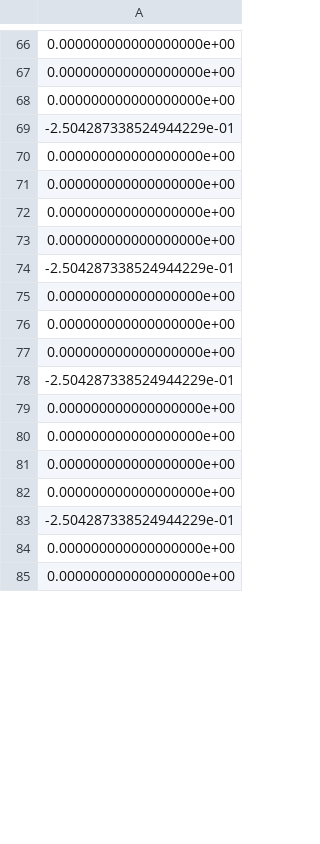
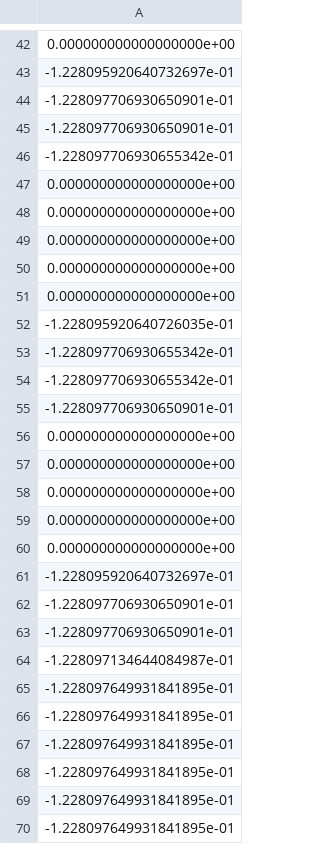
Before and after one commit to safwanhossain/Economic_Fairness, a CSV file: procaccia_code/Outputs/TrainEnvies_optimal.csv, drawn as a sheet; only a part is shown, gaps mark what is left out; the shorter side is filled out with more unchanged rows; the diff covers the shown part only.

```diff
--- a/procaccia_code/Outputs/TrainEnvies_optimal.csv
+++ b/procaccia_code/Outputs/TrainEnvies_optimal.csv
@@ -66,5 +42,6 @@
 0.000000000000000000e+00
-0.000000000000000000e+00
-0.000000000000000000e+00
--2.504287338524944229e-01
+-1.228095920640732697e-01
+-1.228097706930650901e-01
+-1.228097706930650901e-01
+-1.228097706930655342e-01
 0.000000000000000000e+00
@@ -73,7 +50,7 @@
 0.000000000000000000e+00
--2.504287338524944229e-01
 0.000000000000000000e+00
-0.000000000000000000e+00
-0.000000000000000000e+00
--2.504287338524944229e-01
+-1.228095920640726035e-01
+-1.228097706930655342e-01
+-1.228097706930655342e-01
+-1.228097706930650901e-01
 0.000000000000000000e+00
@@ -82,2 +59,12 @@
 0.000000000000000000e+00
--2.504287338524944229e-01
+0.000000000000000000e+00
+-1.228095920640732697e-01
+-1.228097706930650901e-01
+-1.228097706930650901e-01
+-1.228097134644084987e-01
+-1.228097649931841895e-01
+-1.228097649931841895e-01
+-1.228097649931841895e-01
+-1.228097649931841895e-01
+-1.228097649931841895e-01
+-1.228097649931841895e-01
```
Also changed, not shown: 18 added rows, 29 removed rows, 1 moved row and 18 edited cells elsewhere in this file, procaccia_code/L.csv, procaccia_code/Outputs/TrainEnvies_mixture_afterAlpha.csv, 47 other files.
